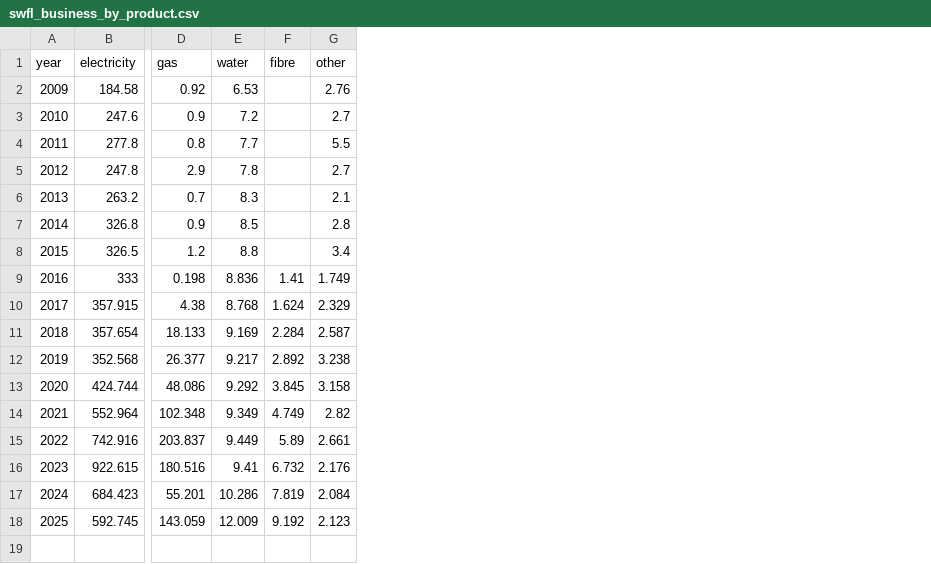
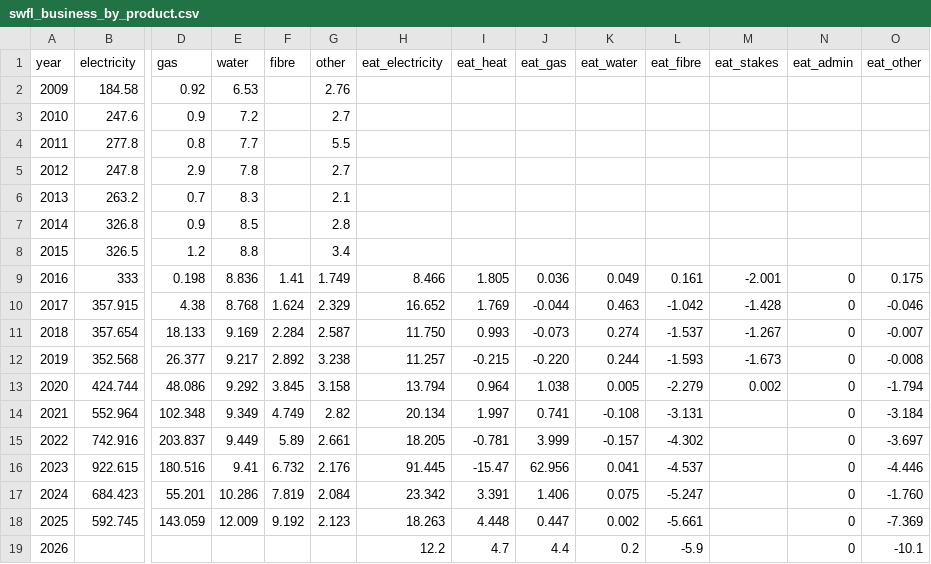
Before and after one commit to B-FfF/stadtwerk-mit-zukunft, a CSV file: _data/swfl_business_by_product.csv, drawn as a sheet; only a part is shown, gaps mark what is left out; rows hold the shown columns only; the diff names each change by its address in the sheet, - before the commit and + after, or states it on an @@ line.

Commit message:
Add data and chart with estimated earnings by business division

```diff
--- a/_data/swfl_business_by_product.csv
+++ b/_data/swfl_business_by_product.csv
+column H (eat_electricity), rows 9-18: 8.466 | 16.652 | 11.750 | 11.257 | 13.794 | 20.134 | 18.205 | 91.445 | 23.342 | 18.263
+column I (eat_heat), rows 9-18: 1.805 | 1.769 | 0.993 | -0.215 | 0.964 | 1.997 | -0.781 | -15.47 | 3.391 | 4.448
+column J (eat_gas), rows 9-18: 0.036 | -0.044 | -0.073 | -0.220 | 1.038 | 0.741 | 3.999 | 62.956 | 1.406 | 0.447
+column K (eat_water), rows 9-18: 0.049 | 0.463 | 0.274 | 0.244 | 0.005 | -0.108 | -0.157 | 0.041 | 0.075 | 0.002
+column L (eat_fibre), rows 9-18: 0.161 | -1.042 | -1.537 | -1.593 | -2.279 | -3.131 | -4.302 | -4.537 | -5.247 | -5.661
+column M (eat_stakes), rows 9-13: -2.001 | -1.428 | -1.267 | -1.673 | 0.002
+column N (eat_admin), rows 9-18: all 0
+column O (eat_other), rows 9-18: 0.175 | -0.046 | -0.007 | -0.008 | -1.794 | -3.184 | -3.697 | -4.446 | -1.760 | -7.369
+row 19: 2026 |  |  |  |  |  | 12.2 | 4.7 | 4.4 | 0.2 | -5.9 |  | 0 | -10.1
```
Also changed, not shown: 4 other files.
